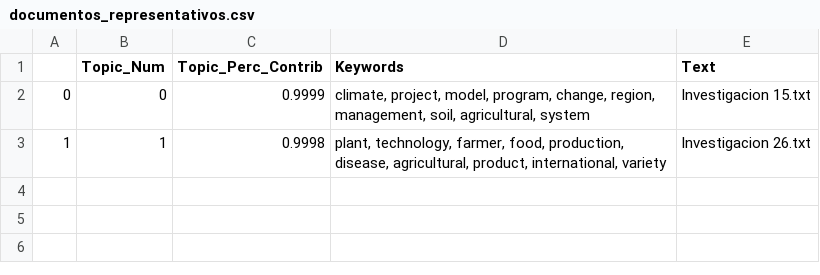
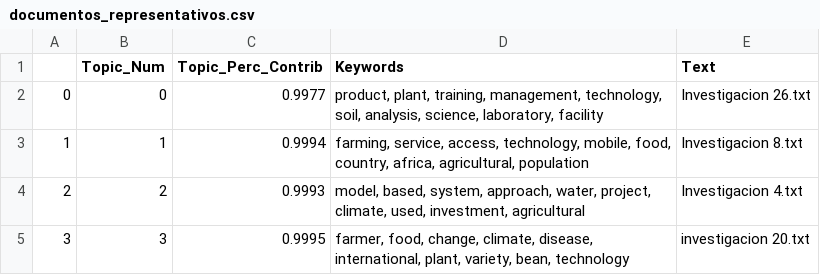
Before and after one commit to Wilmar3752/topics_nlp, a CSV file: out/CIAT/documentos_representativos.csv, drawn as a sheet.

```diff
--- a/out/CIAT/documentos_representativos.csv
+++ b/out/CIAT/documentos_representativos.csv
@@ -1,3 +1,5 @@
 ,Topic_Num,Topic_Perc_Contrib,Keywords,Text
-0,0,0.9999,"climate, project, model, program, change, region, management, soil, agricultural, system",Investigacion 15.txt
-1,1,0.9998,"plant, technology, farmer, food, production, disease, agricultural, product, international, variety",Investigacion 26.txt
+0,0,0.9977,"product, plant, training, management, technology, soil, analysis, science, laboratory, facility",Investigacion 26.txt
+1,1,0.9994,"farming, service, access, technology, mobile, food, country, africa, agricultural, population",Investigacion 8.txt
+2,2,0.9993,"model, based, system, approach, water, project, climate, used, investment, agricultural",Investigacion 4.txt
+3,3,0.9995,"farmer, food, change, climate, disease, international, plant, variety, bean, technology",investigacion 20.txt
```
Also changed, not shown: out/CIAT/topicoxsxdoc.csv, 20 other files.
